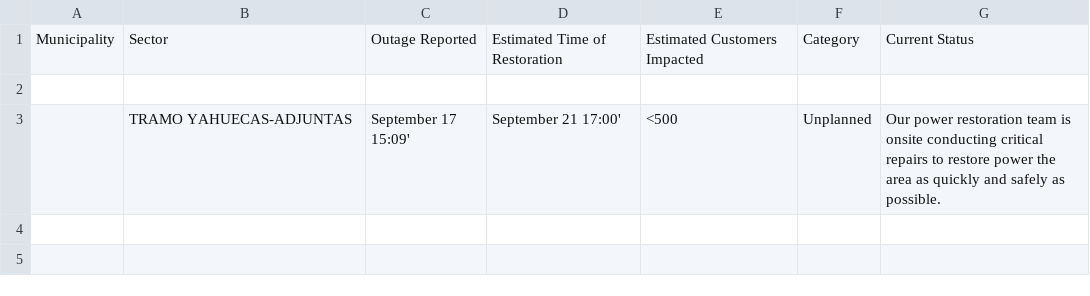
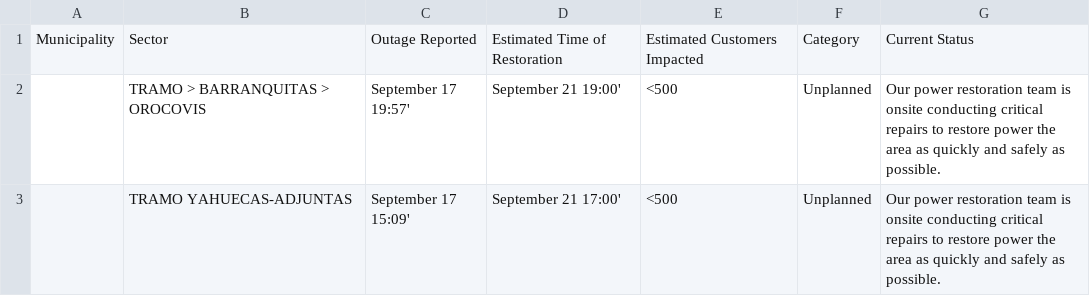
Before and after one commit to SuperSonicHub1/luma-energy-outages, a CSV file: notable_outages.csv, drawn as a sheet; the diff names each change by its address in the sheet, - before the commit and + after, or states it on an @@ line.

```diff
--- a/notable_outages.csv
+++ b/notable_outages.csv
-row 2: (empty)
+row 2:  | TRAMO > BARRANQUITAS > OROCOVIS | September 17 19:57' | September 21 19:00' | <500 | Unplanned | Our power restoration team is onsite conducting critical repairs to restore power the area as quickly and safely as possible.
```
Also changed, not shown: 2 other files.
